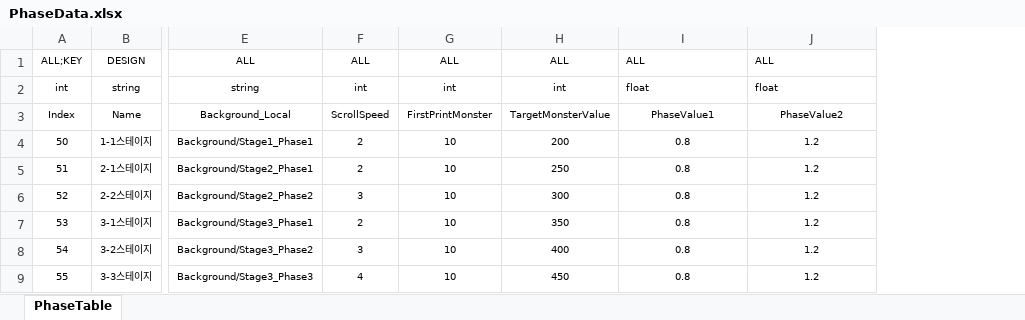
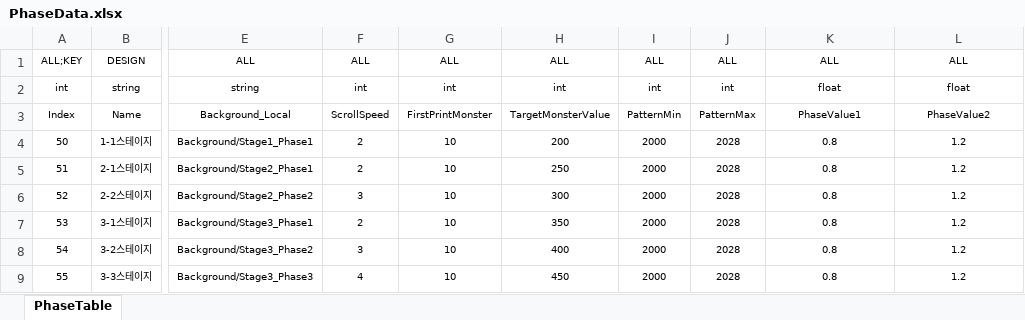
Before and after one commit to Reodit/Project_Advence, an Excel workbook: Assets/ExcelDatas/PhaseData.xlsx, sheet PhaseTable, drawn as a sheet; only a part is shown, gaps mark what is left out; values as stored, in another font and other column widths than the file's, no borders; table styles not drawn; addresses are those after the commit; the diff names each change by its address in the sheet, - before the commit and + after, or states it on an @@ line.

Commit message:
[양선욱] 패턴 테이블 수정
[양선욱] 패턴 테이블 수정

```diff
--- a/Assets/ExcelDatas/PhaseData.xlsx (sheet PhaseTable)
+++ b/Assets/ExcelDatas/PhaseData.xlsx (sheet PhaseTable)
+column I, rows 1-9: ALL | int | PatternMin | 2000 | 2000 | 2000 | 2000 | 2000 | 2000
+column J, rows 1-9: ALL | int | PatternMax | 2028 | 2028 | 2028 | 2028 | 2028 | 2028
-K1:L2 alignment: left
+K1:L2 alignment: center
```
